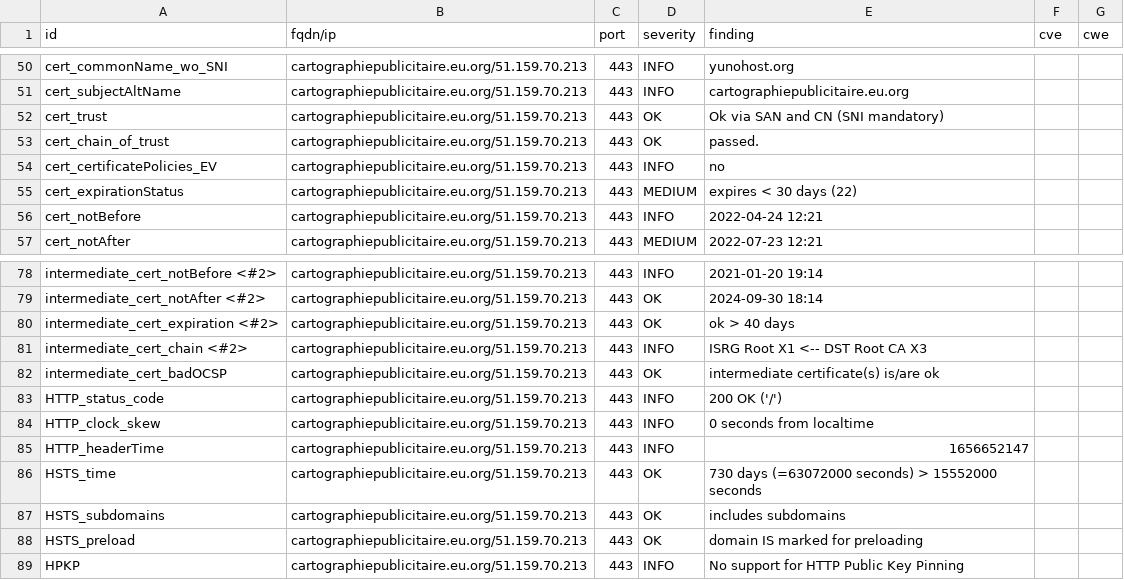
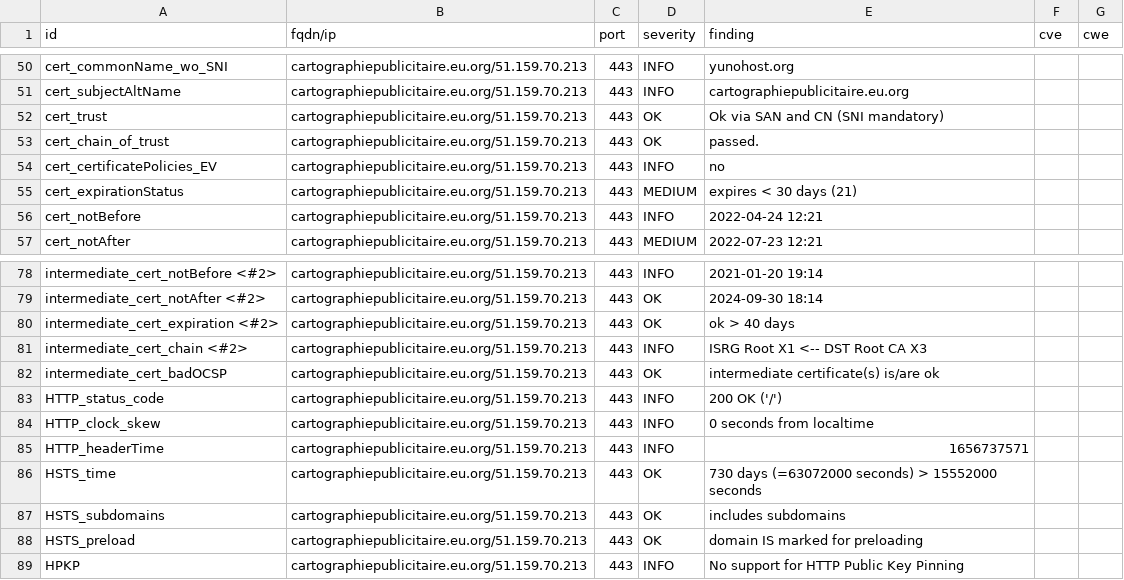
Before and after one commit to arthurlutz/dashlord, a CSV file: results/aHR0cHM6Ly9jYXJ0b2dyYXBoaWVwdWJsaWNpdGFpcmUuZXUub3Jn/testssl.csv, drawn as a sheet; only a part is shown, gaps mark what is left out.

```diff
--- a/results/aHR0cHM6Ly9jYXJ0b2dyYXBoaWVwdWJsaWNpdGFpcmUuZXUub3Jn/testssl.csv
+++ b/results/aHR0cHM6Ly9jYXJ0b2dyYXBoaWVwdWJsaWNpdGFpcmUuZXUub3Jn/testssl.csv
@@ -54,3 +54,3 @@
 "cert_certificatePolicies_EV","cartographiepublicitaire.eu.org/51.159.70.213","443","INFO","no","",""
-"cert_expirationStatus","cartographiepublicitaire.eu.org/51.159.70.213","443","MEDIUM","expires < 30 days (22)","",""
+"cert_expirationStatus","cartographiepublicitaire.eu.org/51.159.70.213","443","MEDIUM","expires < 30 days (21)","",""
 "cert_notBefore","cartographiepublicitaire.eu.org/51.159.70.213","443","INFO","2022-04-24 12:21","",""
@@ -84,3 +84,3 @@
 "HTTP_clock_skew","cartographiepublicitaire.eu.org/51.159.70.213","443","INFO","0 seconds from localtime","",""
-"HTTP_headerTime","cartographiepublicitaire.eu.org/51.159.70.213","443","INFO","1656652147","",""
+"HTTP_headerTime","cartographiepublicitaire.eu.org/51.159.70.213","443","INFO","1656737571","",""
 "HSTS_time","cartographiepublicitaire.eu.org/51.159.70.213","443","OK","730 days (=63072000 seconds) > 15552000 seconds","",""
```
Also changed, not shown: 10 other files.
